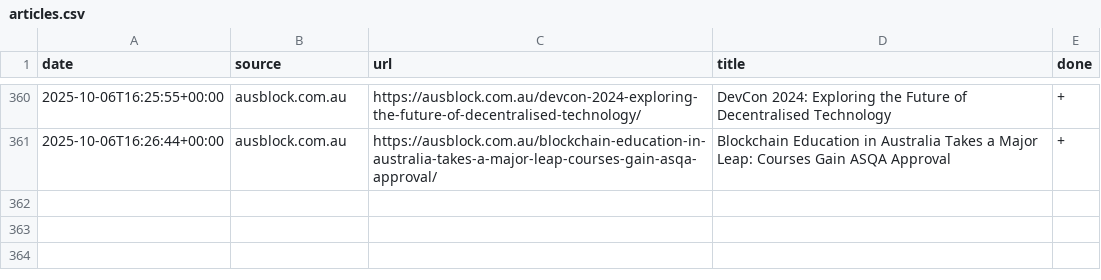
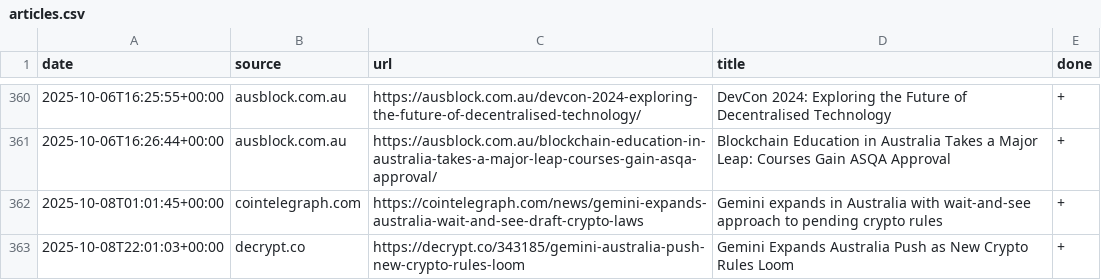
Before and after one commit to konashevich/ozcryptonews, a CSV file: articles.csv, drawn as a sheet; only a part is shown, gaps mark what is left out.

Commit message:
Update articles.csv

```diff
--- a/articles.csv
+++ b/articles.csv
@@ -361 +361,3 @@ date,source,url,title,done
 2025-10-06T16:26:44+00:00,ausblock.com.au,https://ausblock.com.au/blockchain-education-in-australia-takes-a-major-leap-courses-gain-asqa-approval/,Blockchain Education in Australia Takes a Major Leap: Courses Gain ASQA Approval,+
+2025-10-08T01:01:45+00:00,cointelegraph.com,https://cointelegraph.com/news/gemini-expands-australia-wait-and-see-draft-crypto-laws,Gemini expands in Australia with wait-and-see approach to pending crypto rules,+
+2025-10-08T22:01:03+00:00,decrypt.co,https://decrypt.co/343185/gemini-australia-push-new-crypto-rules-loom,Gemini Expands Australia Push as New Crypto Rules Loom,+
```
